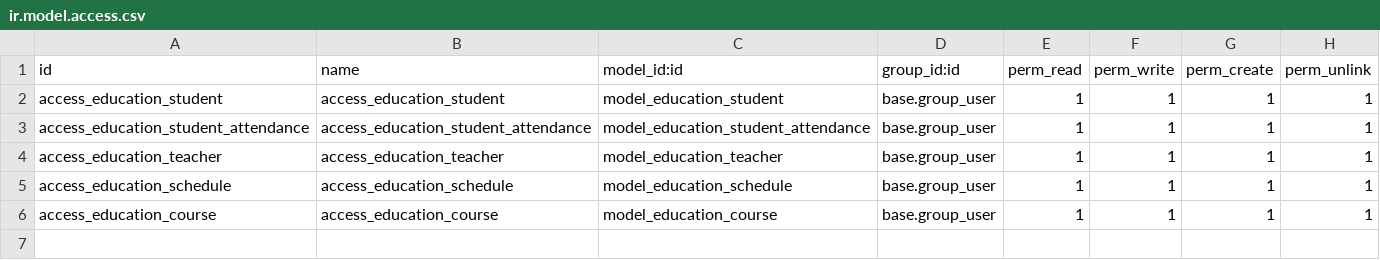
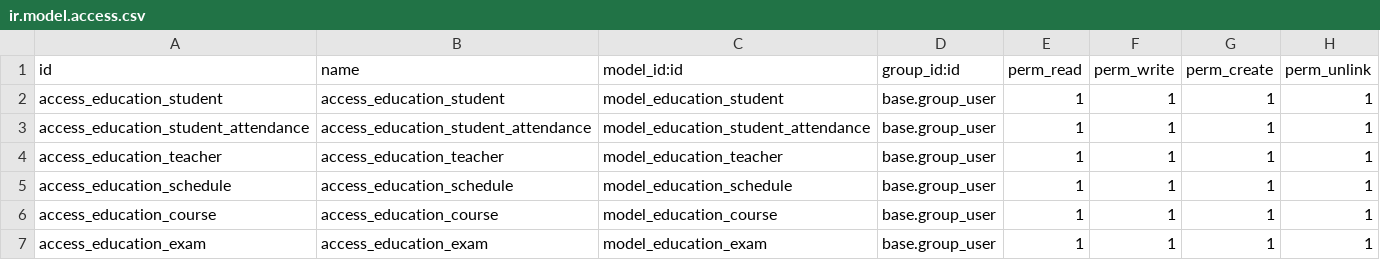
Before and after one commit to Ridho024/Odoo, a CSV file: custom_addons/education/education_management/security/ir.model.access.csv, drawn as a sheet; the diff names each change by its address in the sheet, - before the commit and + after, or states it on an @@ line.

Commit message:
feat(education_exam): Menambahkan views untuk model education exam

```diff
--- a/custom_addons/education/education_management/security/ir.model.access.csv
+++ b/custom_addons/education/education_management/security/ir.model.access.csv
+row 7: access_education_exam | access_education_exam | model_education_exam | base.group_user | 1 | 1 | 1 | 1
```
Also changed, not shown: 4 other files.
